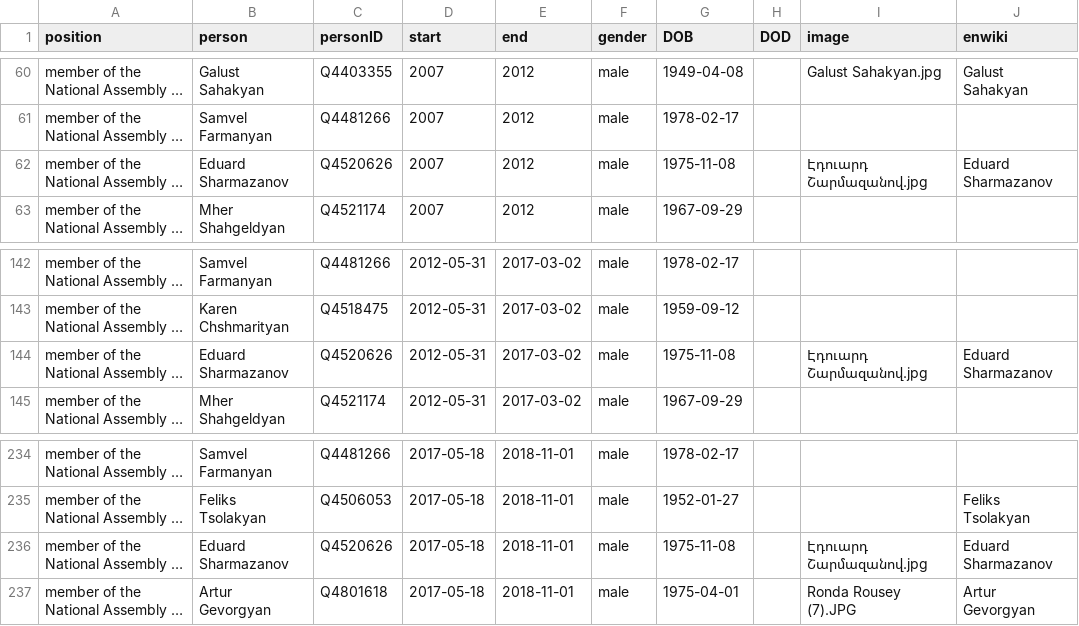
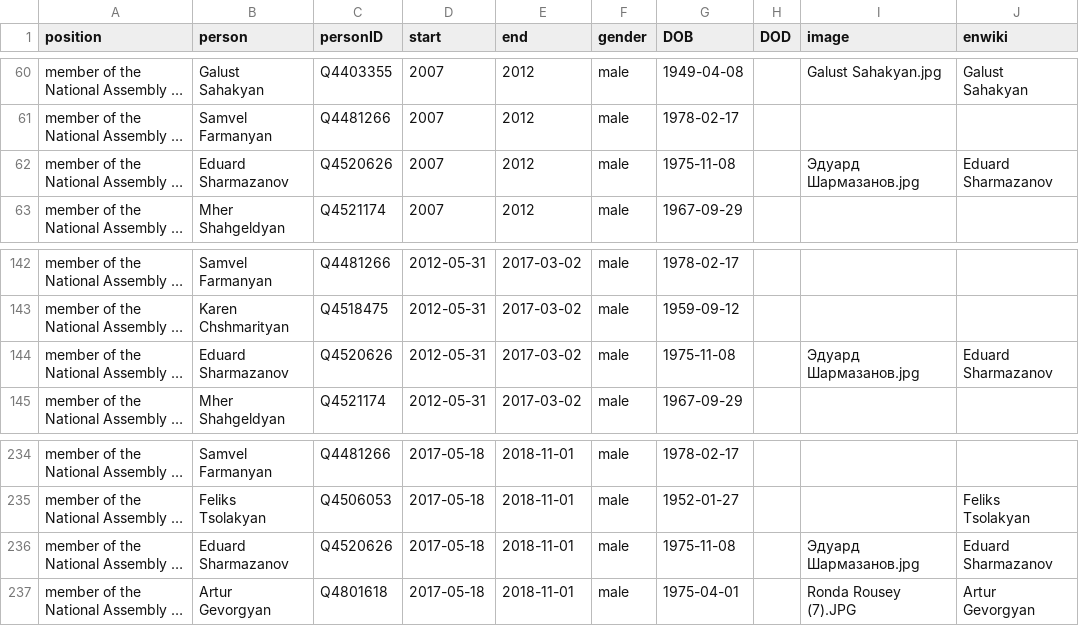
Before and after one commit to every-politician-scrapers/armenia-ministers, a CSV file: html/legislators.csv, drawn as a sheet; only a part is shown, gaps mark what is left out; long unchanged cells end in …; the diff names each change by its address in the sheet, - before the commit and + after, or states it on an @@ line.

```diff
--- a/html/legislators.csv
+++ b/html/legislators.csv
-I62 (image): Էդուարդ Շարմազանով.jpg
+I62 (image): Эдуард Шармазанов.jpg
-I144 (image): Էդուարդ Շարմազանով.jpg
+I144 (image): Эдуард Шармазанов.jpg
-I236 (image): Էդուարդ Շարմազանով.jpg
+I236 (image): Эдуард Шармазанов.jpg
```
Also changed, not shown: html/holders21.csv.
